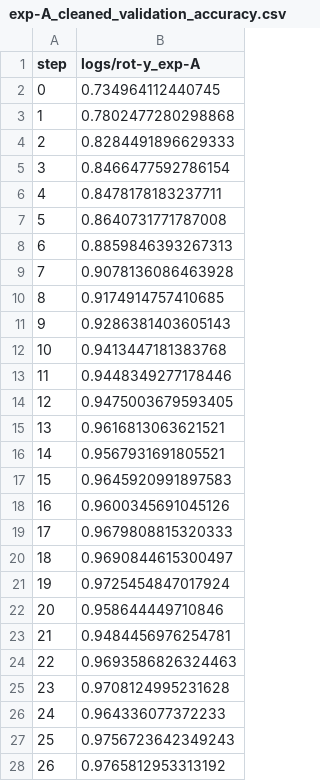
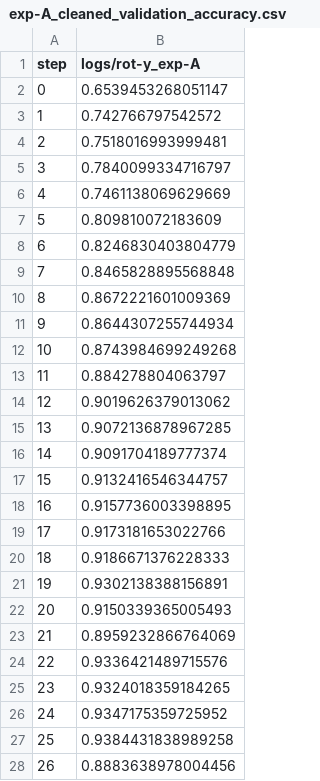
Before and after one commit to umd-fire-coml/survey-orientation-representations, a CSV file: utils/csv_output/exp-A_cleaned_validation_accuracy.csv, drawn as a sheet; only a part is shown; the diff covers the shown part only.

```diff
--- a/utils/csv_output/exp-A_cleaned_validation_accuracy.csv
+++ b/utils/csv_output/exp-A_cleaned_validation_accuracy.csv
@@ -1,28 +1,28 @@
 step,logs/rot-y_exp-A
-0,0.734964112440745
-1,0.7802477280298868
-2,0.8284491896629333
-3,0.8466477592786154
-4,0.8478178183237711
-5,0.8640731771787008
-6,0.8859846393267313
-7,0.9078136086463928
-8,0.9174914757410685
-9,0.9286381403605143
-10,0.9413447181383768
-11,0.9448349277178446
-12,0.9475003679593405
-13,0.9616813063621521
-14,0.9567931691805521
-15,0.9645920991897583
-16,0.9600345691045126
-17,0.9679808815320333
-18,0.9690844615300497
-19,0.9725454847017924
-20,0.958644449710846
-21,0.9484456976254781
-22,0.9693586826324463
-23,0.9708124995231628
-24,0.964336077372233
-25,0.9756723642349243
-26,0.9765812953313192
+0,0.6539453268051147
+1,0.742766797542572
+2,0.7518016993999481
+3,0.7840099334716797
+4,0.7461138069629669
+5,0.809810072183609
+6,0.8246830403804779
+7,0.8465828895568848
+8,0.8672221601009369
+9,0.8644307255744934
+10,0.8743984699249268
+11,0.884278804063797
+12,0.9019626379013062
+13,0.9072136878967285
+14,0.9091704189777374
+15,0.9132416546344757
+16,0.9157736003398895
+17,0.9173181653022766
+18,0.9186671376228333
+19,0.9302138388156891
+20,0.9150339365005493
+21,0.8959232866764069
+22,0.9336421489715576
+23,0.9324018359184265
+24,0.9347175359725952
+25,0.9384431838989258
+26,0.8883638978004456
```
Also changed, not shown: 73 edited cells elsewhere in this file, utils/csv_output/exp-A_cleaned_training_accuracy.csv, utils/csv_output/exp-A_cleaned_training_loss.csv, 17 other files.
